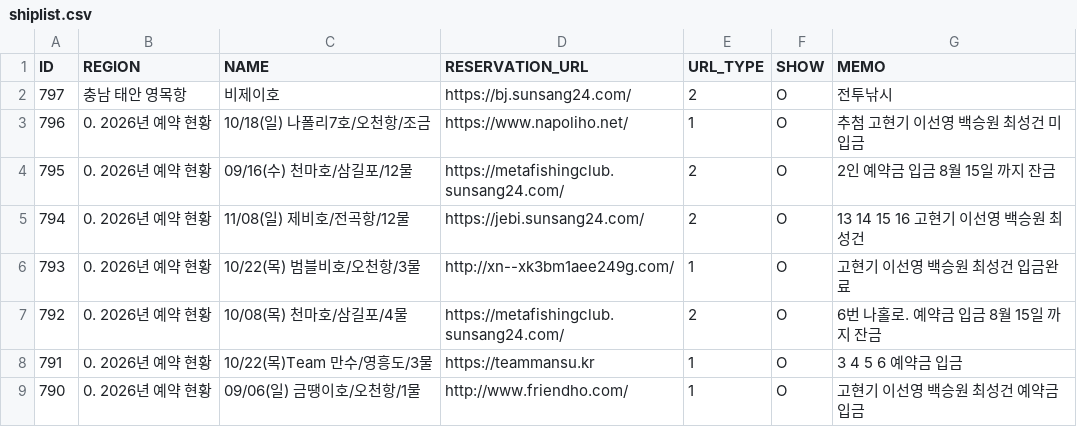
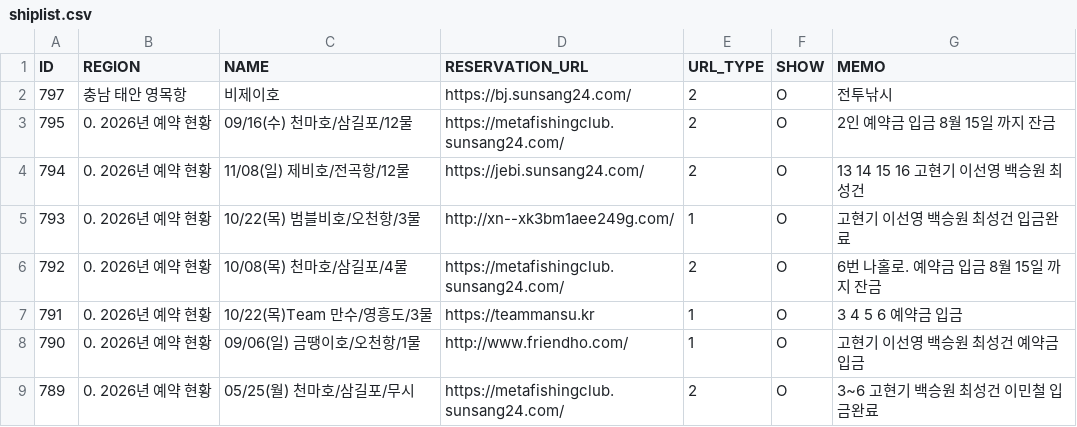
Before and after one commit to seong-geon-choi/ship, a CSV file: shiplist.csv, drawn as a sheet; only a part is shown; the shorter side is filled out with more unchanged rows.

Commit message:
배 목록 업데이트

```diff
--- a/shiplist.csv
+++ b/shiplist.csv
@@ -2,3 +2,2 @@ ID,REGION,NAME,RESERVATION_URL,URL_TYPE,SHOW,MEMO
 797,충남 태안 영목항,비제이호,https://bj.sunsang24.com/,2,O,전투낚시
-796,0. 2026년 예약 현황,10/18(일) 나폴리7호/오천항/조금,https://www.napoliho.net/,1,O,추첨  고현기 이선영 백승원 최성건  미입금
 795,0. 2026년 예약 현황,09/16(수) 천마호/삼길포/12물,https://metafishingclub.sunsang24.com/,2,O,2인 예약금 입금 8월 15일 까지 잔금
```
